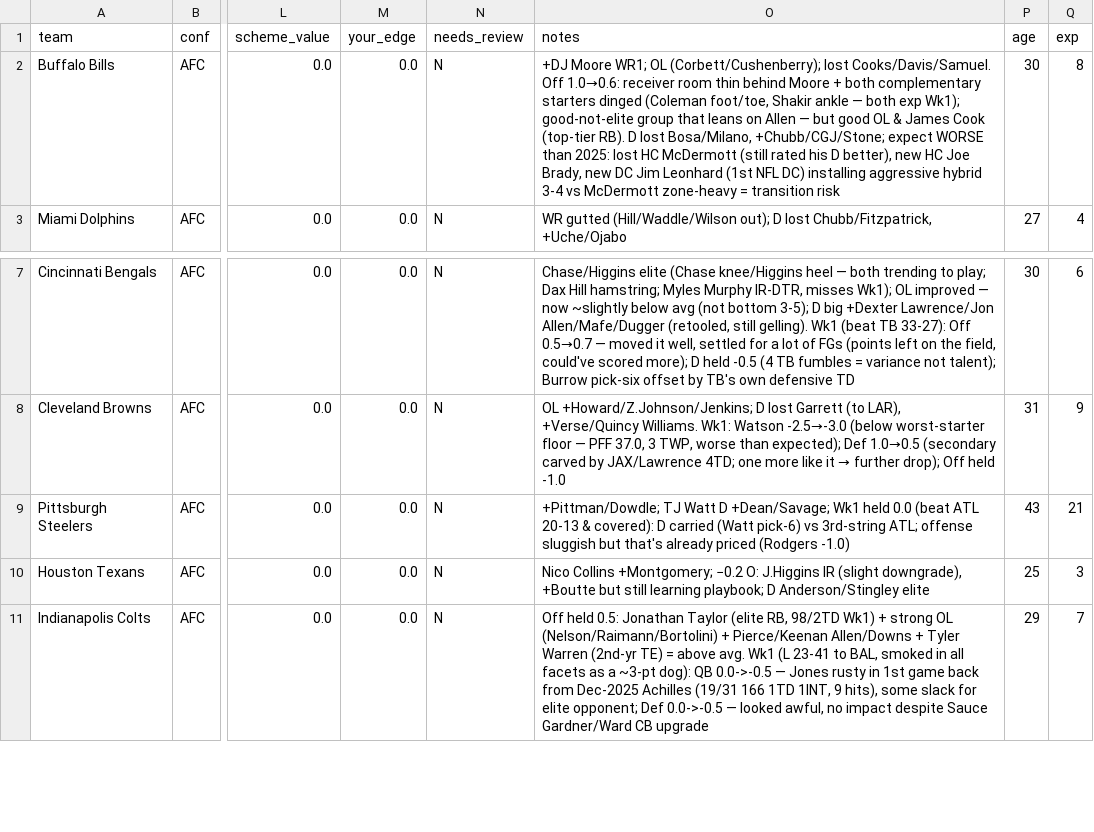
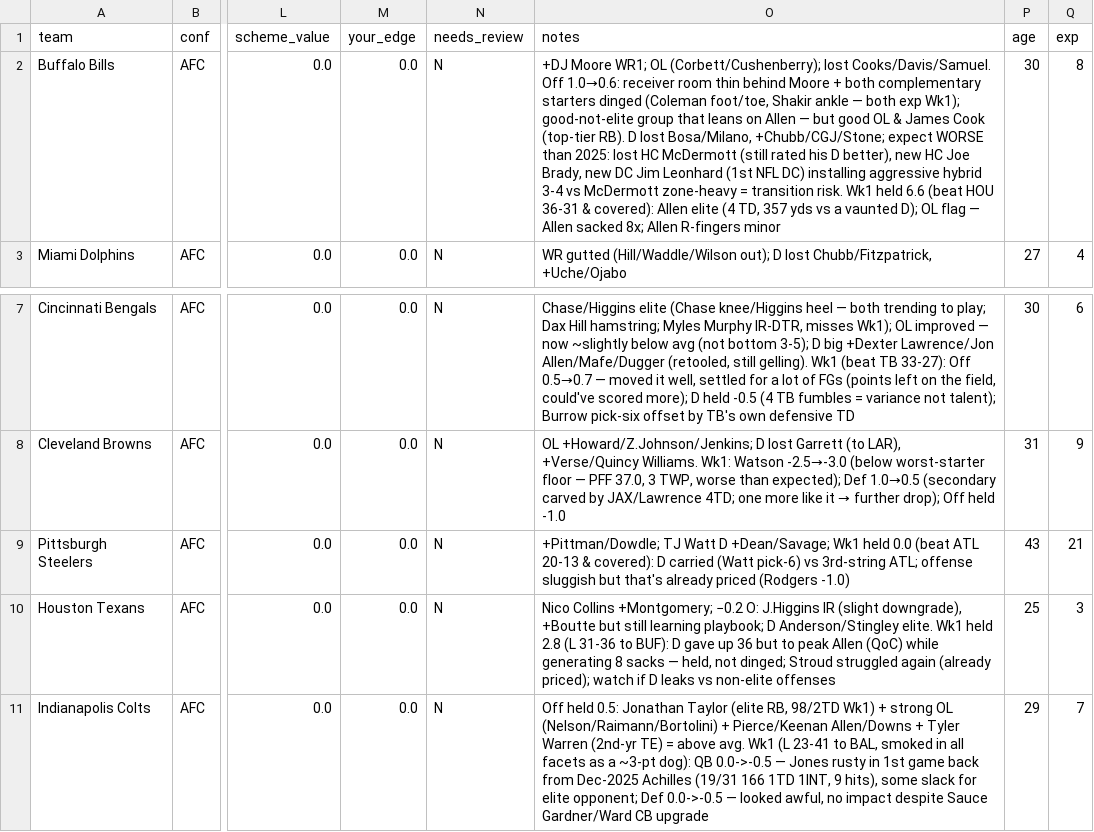
Before and after one commit to mccabe206-ops/Postgame_Outlet, a CSV file: data/ratings.csv, drawn as a sheet; only a part is shown, gaps mark what is left out; the diff names each change by its address in the sheet, - before the commit and + after, or states it on an @@ line.

Commit message:
Wk1 review BUF@HOU: both held (BUF 6.6, HOU 2.8) — Allen elite over vaunted HOU D; HOU D gave up 36 to peak Allen but generated 8 sacks (QoC, not dinged); write-ups + recaps

```diff
--- a/data/ratings.csv
+++ b/data/ratings.csv
-O2 (notes): …= transition risk
+O2 (notes): …= transition risk. Wk1 held 6.6 (beat HOU 36-31 & covered): Allen elite (4 TD, 357 yds vs a vaunted D); OL flag — Allen sacked 8x; Allen R-fingers minor
-O10 (notes): …D Anderson/Stingley elite
+O10 (notes): …D Anderson/Stingley elite. Wk1 held 2.8 (L 31-36 to BUF): D gave up 36 but to peak Allen (QoC) while generating 8 sacks — held, not dinged; Stroud struggled again (already priced); watch if D leaks vs non-elite offenses
```
Also changed, not shown: 2 other files.
